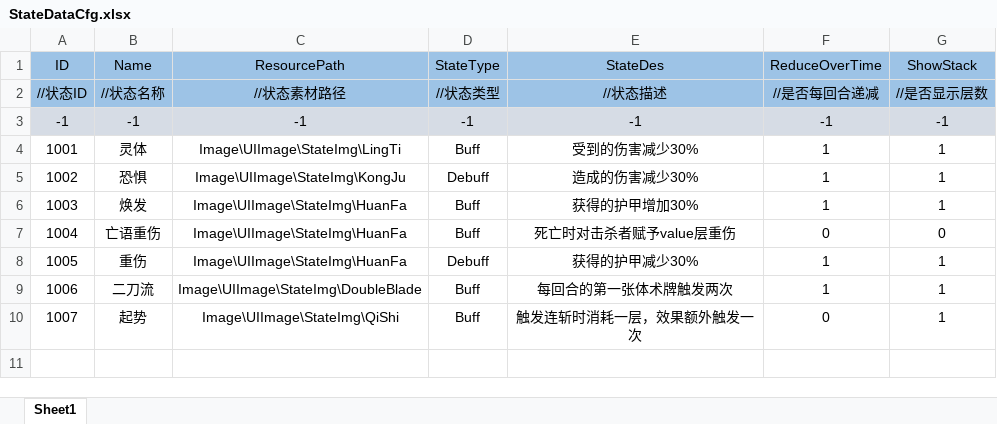
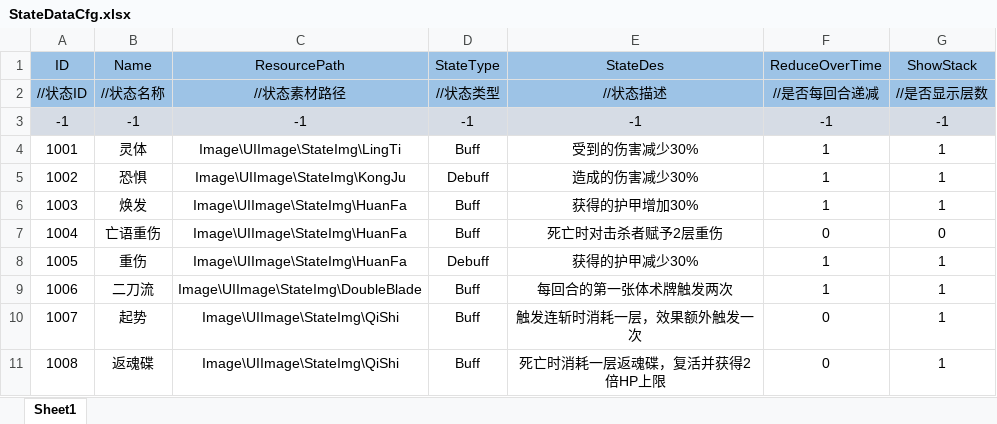
Before and after one commit to Koroshiya71/Slay-the-Touhou-RE, an Excel workbook: Assets/Resources/Cfg/StateDataCfg.xlsx, sheet Sheet1, drawn as a sheet; values as stored, in another font and other column widths than the file's, no borders; the diff names each change by its address in the sheet, - before the commit and + after, or states it on an @@ line.

```diff
--- a/Assets/Resources/Cfg/StateDataCfg.xlsx (sheet Sheet1)
+++ b/Assets/Resources/Cfg/StateDataCfg.xlsx (sheet Sheet1)
-E7 (StateDes): 死亡时对击杀者赋予value层重伤
+E7 (StateDes): 死亡时对击杀者赋予2层重伤
+row 11: 1008 | 返魂碟 | Image\UIImage\StateImg\QiShi | Buff | 死亡时消耗一层返魂碟，复活并获得2倍HP上限 | 0 | 1
```
Also changed, not shown: Assets/Resources/Cfg/ActionDataCfg.xlsx, 13 other files.
